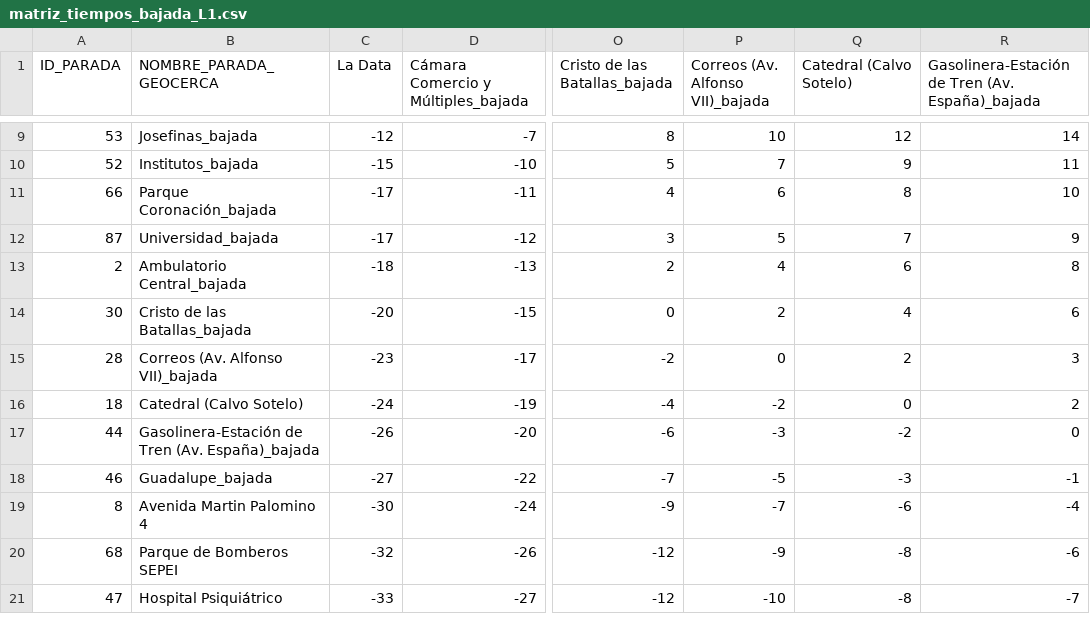
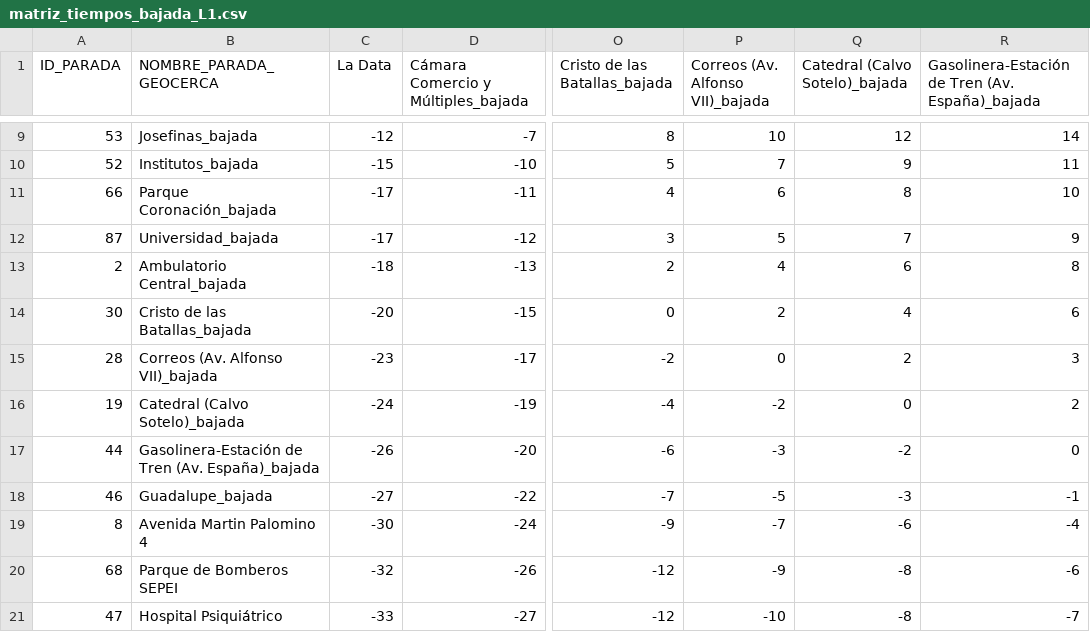
Before and after one commit to KepaAmigoTECHFriendly/gestionBus, a CSV file: inst/extdata/matriz_tiempos_bajada_L1.csv, drawn as a sheet; only a part is shown, gaps mark what is left out; the diff names each change by its address in the sheet, - before the commit and + after, or states it on an @@ line.

```diff
--- a/inst/extdata/matriz_tiempos_bajada_L1.csv
+++ b/inst/extdata/matriz_tiempos_bajada_L1.csv
-Q1: Catedral (Calvo Sotelo)
+Q1: Catedral (Calvo Sotelo)_bajada
-A16 (ID_PARADA): 18
+A16 (ID_PARADA): 19
-B16 (NOMBRE_PARADA_GEOCERCA): Catedral (Calvo Sotelo)
+B16 (NOMBRE_PARADA_GEOCERCA): Catedral (Calvo Sotelo)_bajada
```
Also changed, not shown: inst/extdata/matriz_tiempos_bajada_L2.csv, inst/extdata/matriz_tiempos_bajada_L3.csv, 5 other files.
